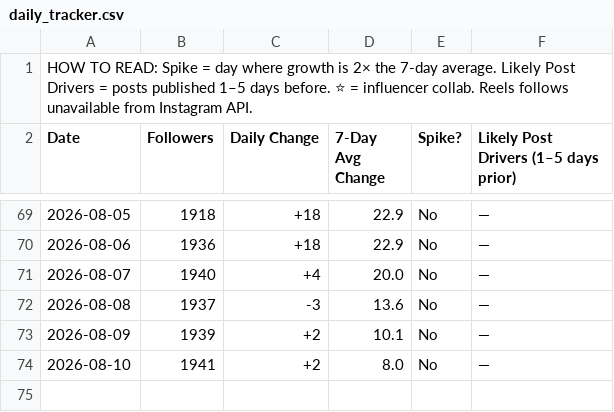
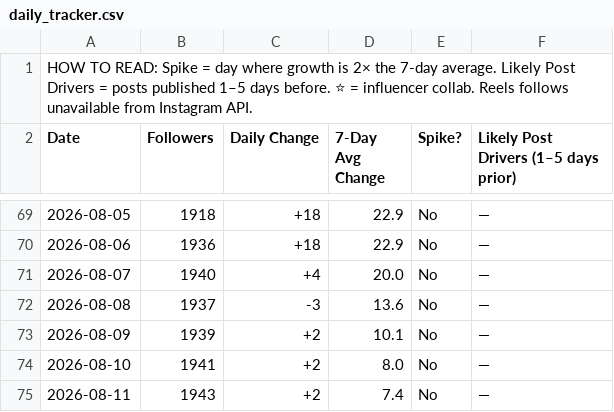
Before and after one commit to midorishimotsu/instagram-tracker, a CSV file: exports/daily_tracker.csv, drawn as a sheet; only a part is shown, gaps mark what is left out; the diff names each change by its address in the sheet, - before the commit and + after, or states it on an @@ line.

```diff
--- a/exports/daily_tracker.csv
+++ b/exports/daily_tracker.csv
+row 75: 2026-08-11 | 1943 | +2 | 7.4 | No | —
```
Also changed, not shown: 3 other files.
